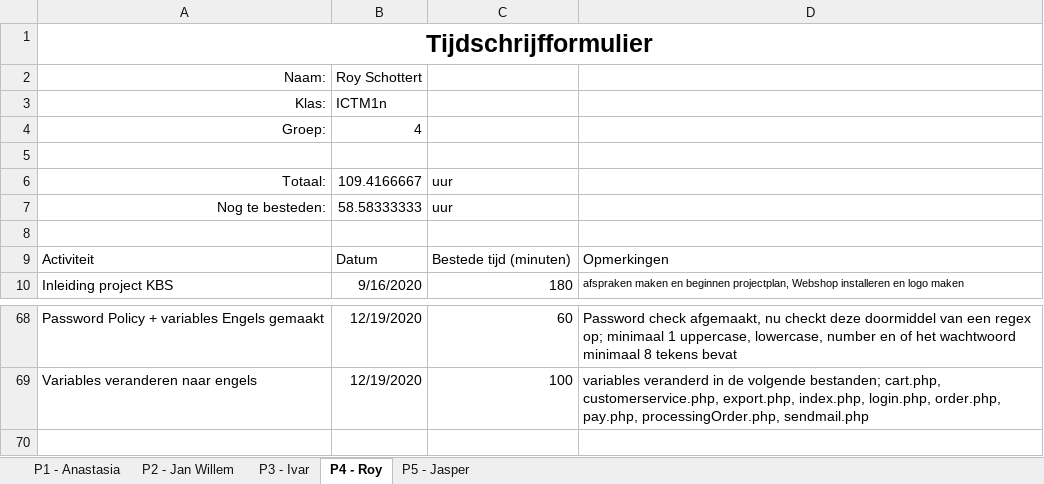
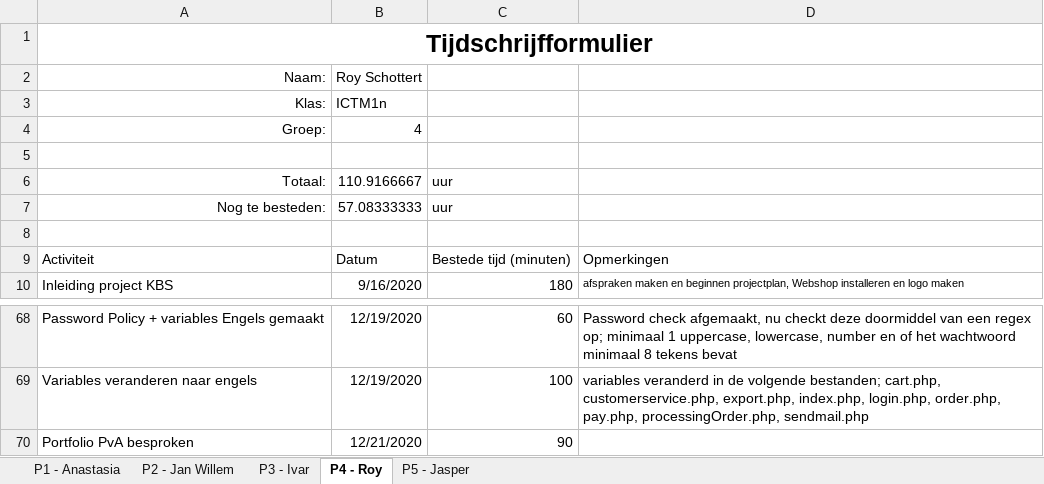
Before and after one commit to thesmallwan123/NerdyGadgets, an Excel workbook: Documenten/Tijdschriftformulier.xlsx, sheet P4 - Roy, drawn as a sheet; only a part is shown, gaps mark what is left out; values as stored, in another font and other column widths than the file's, no borders; table styles not drawn; the diff names each change by its address in the sheet, - before the commit and + after, or states it on an @@ line.

Commit message:
portfolio PvA

```diff
--- a/Documenten/Tijdschriftformulier.xlsx (sheet P4 - Roy)
+++ b/Documenten/Tijdschriftformulier.xlsx (sheet P4 - Roy)
-B6: 109.4166667
+B6: 110.9166667
-B7: 58.58333333
+B7: 57.08333333
+row 70: Portfolio PvA besproken | 12/21/2020 | 90
```
Also changed, not shown: sheet P1 - Anastasia, sheet P2 - Jan Willem, sheet P5 - Jasper, sheet P3 - Ivar, 1 other file.
